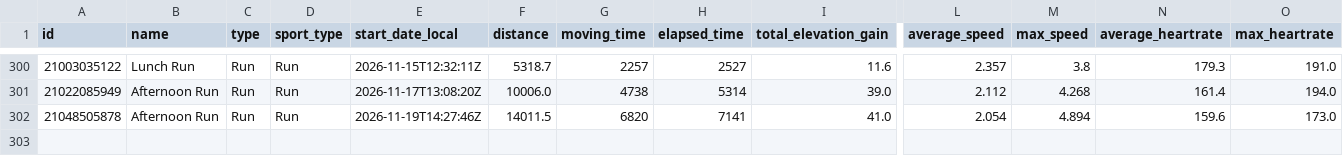
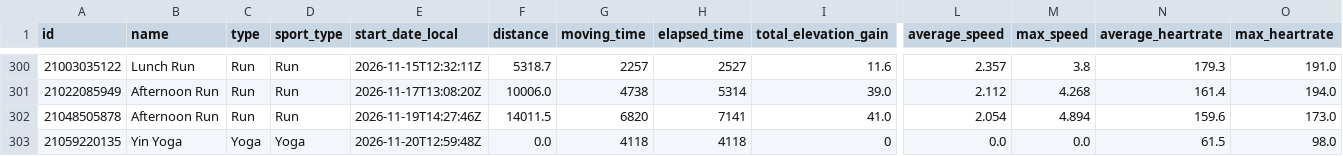
Before and after one commit to Swithington/beccy-strava, a CSV file: strava_activities.csv, drawn as a sheet; only a part is shown, gaps mark what is left out; rows hold the shown columns only; the diff names each change by its address in the sheet, - before the commit and + after, or states it on an @@ line.

```diff
--- a/strava_activities.csv
+++ b/strava_activities.csv
+row 303: 21059220135 | Yin Yoga | Yoga | Yoga | 2026-11-20T12:59:48Z | 0.0 | 4118 | 4118 | 0 | 0.0 | 0.0 | 61.5 | 98.0
```
Also changed, not shown: 1 other file.
